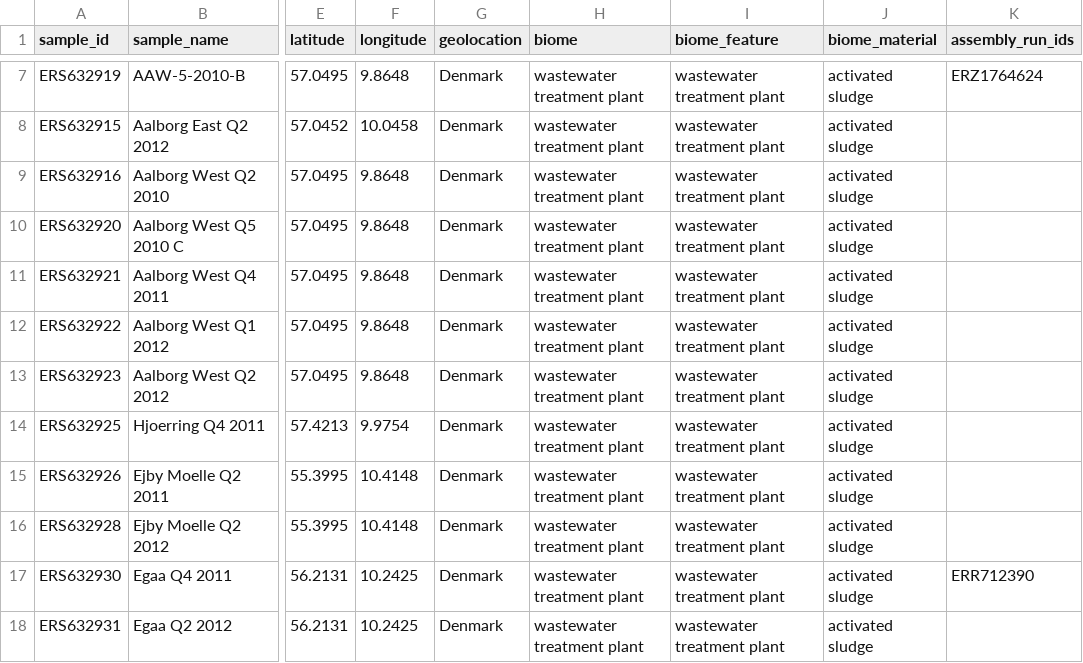
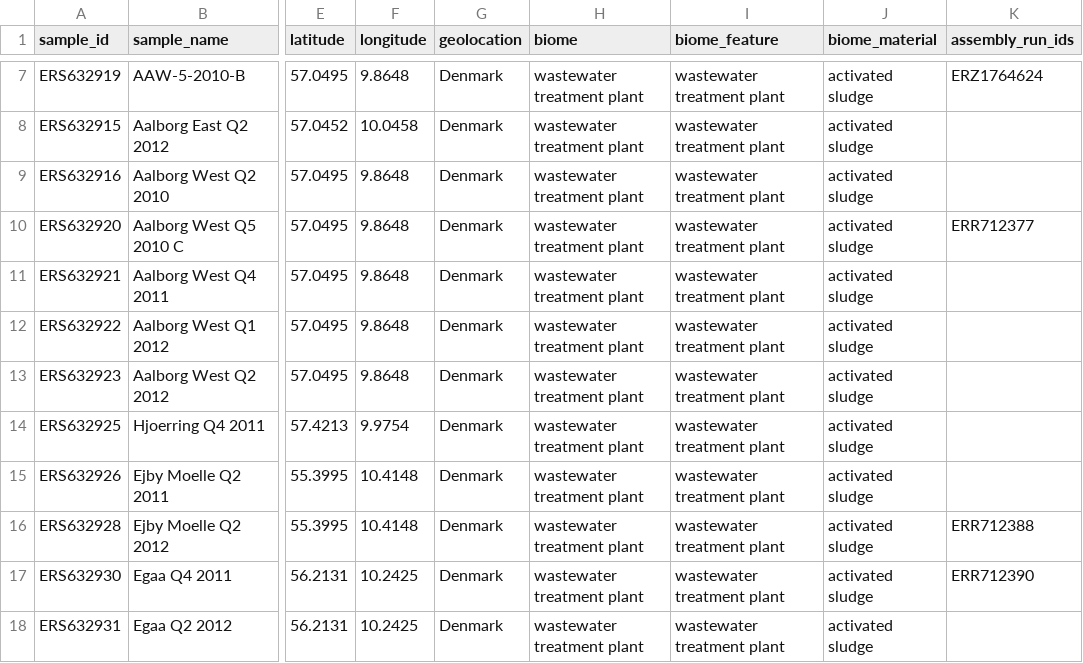
Before and after one commit to sayalaruano/Dashboard_MGnify_wwt_studies_sp_abund_bybiome, a CSV file: Samples_metadata/MGYS00001542/MGYS00001542_samples_metadata.csv, drawn as a sheet; only a part is shown, gaps mark what is left out; the diff names each change by its address in the sheet, - before the commit and + after, or states it on an @@ line.

Commit message:
Update samples metadata files

```diff
--- a/Samples_metadata/MGYS00001542/MGYS00001542_samples_metadata.csv
+++ b/Samples_metadata/MGYS00001542/MGYS00001542_samples_metadata.csv
-K10 (assembly_run_ids): (empty)
+K10 (assembly_run_ids): ERR712377
-K16 (assembly_run_ids): (empty)
+K16 (assembly_run_ids): ERR712388
```
Also changed, not shown: 19 other files.
